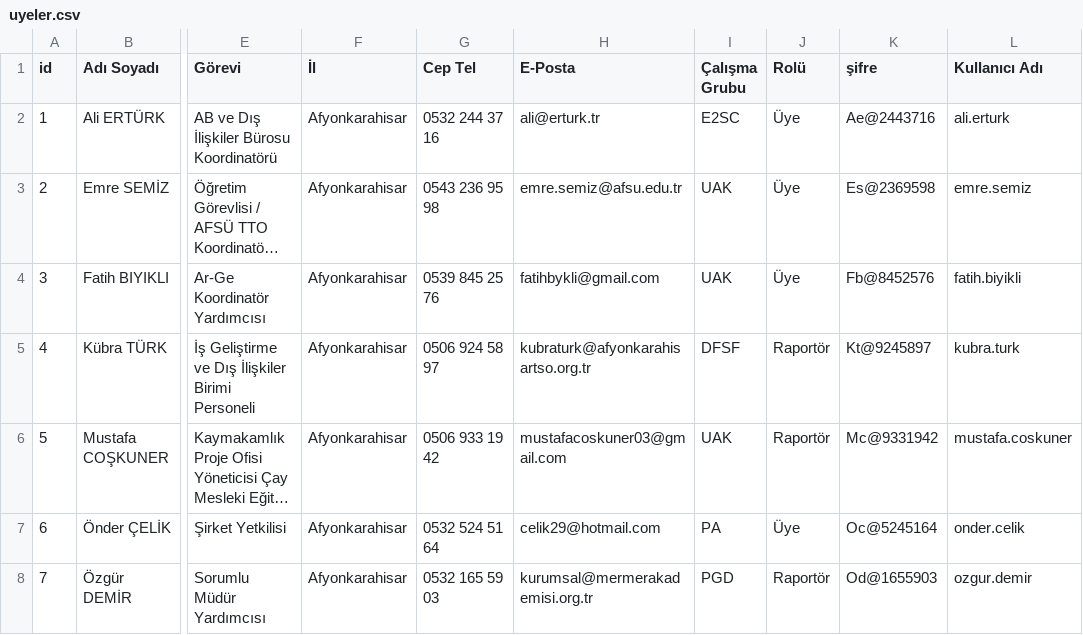
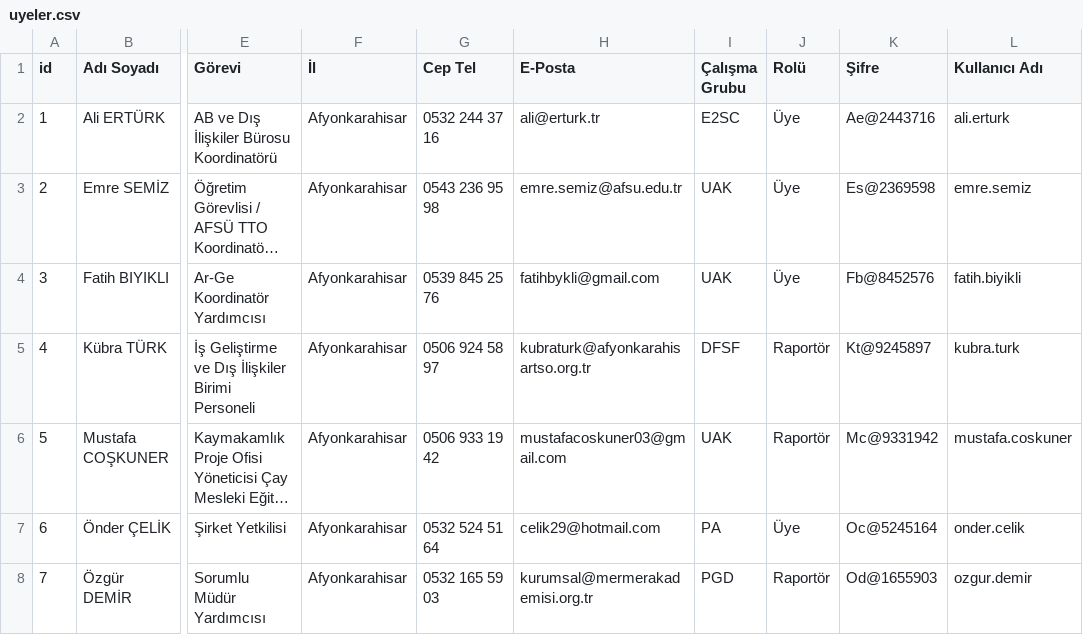
Before and after one commit to ktlesr/dft, a CSV file: uyeler.csv, drawn as a sheet; only a part is shown, gaps mark what is left out; long unchanged cells end in …; the diff names each change by its address in the sheet, - before the commit and + after, or states it on an @@ line.

```diff
--- a/uyeler.csv
+++ b/uyeler.csv
-K1: şifre
+K1: Şifre
```
Also changed, not shown: 2 other files.
